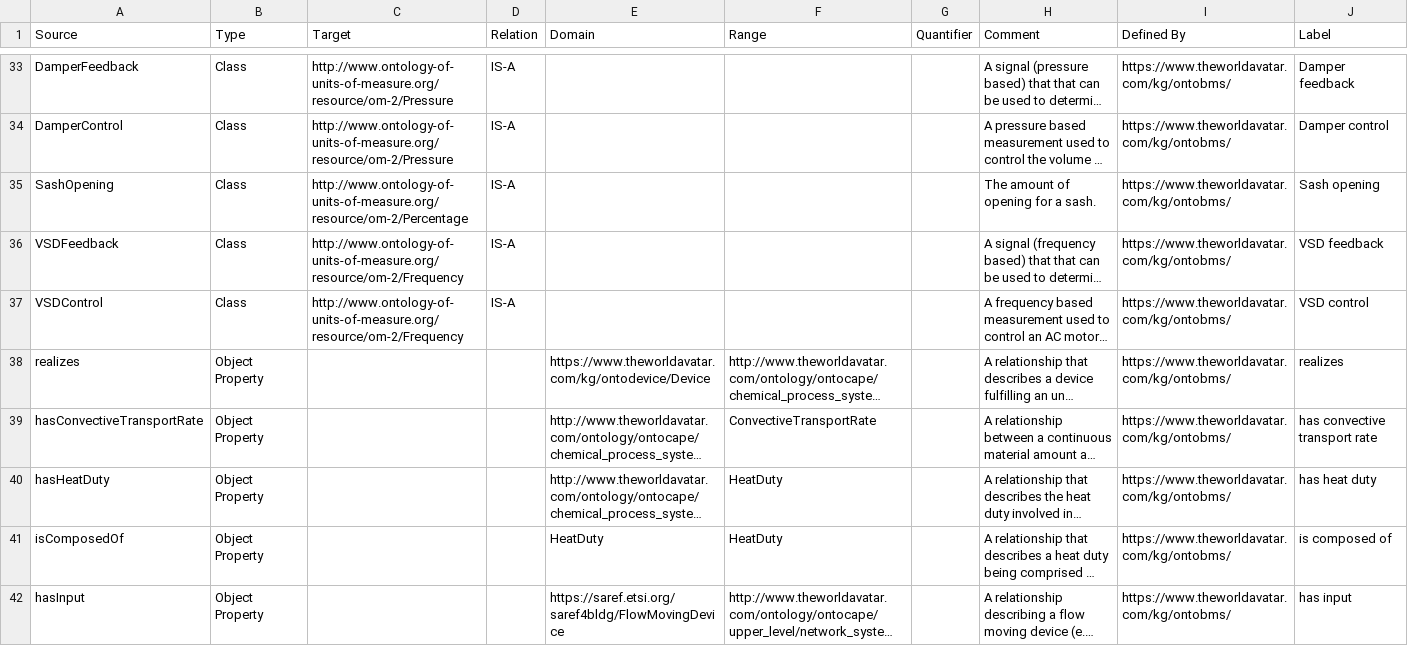
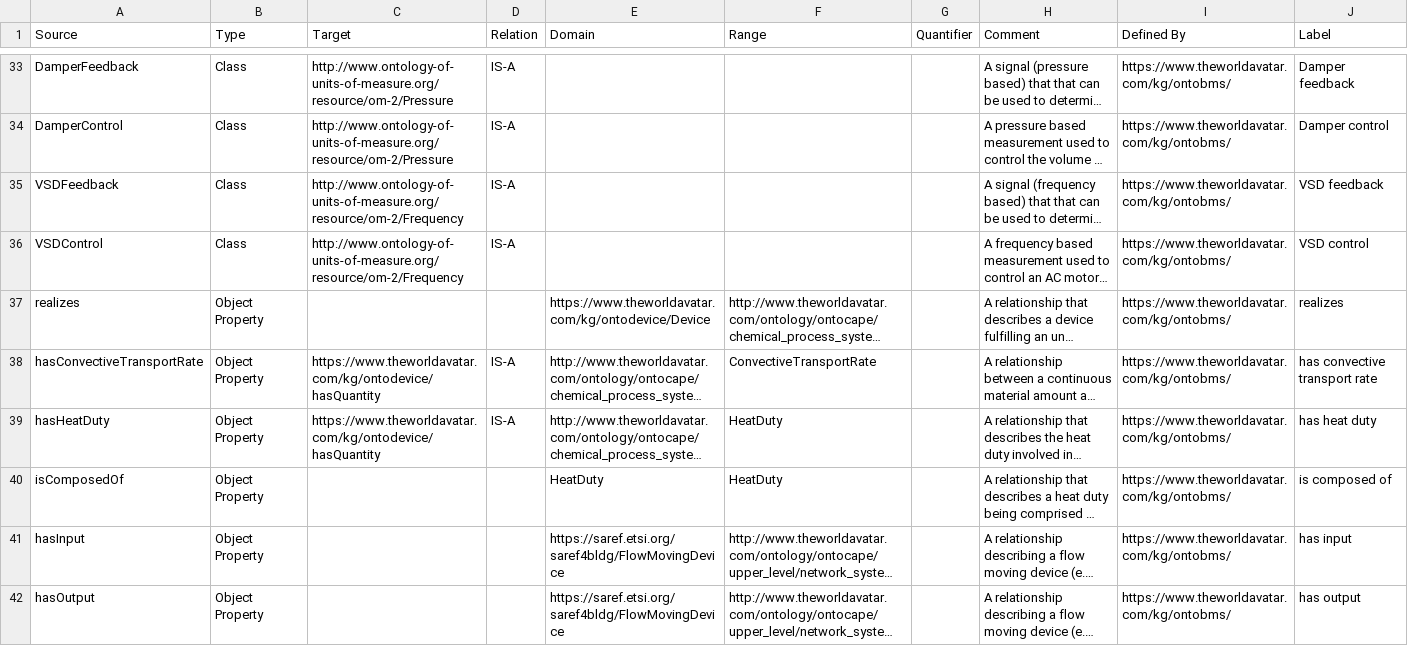
Before and after one commit to msff2/ontology, a CSV file: JPS_Ontology/ontology/ontobms/OntoBMS.csv, drawn as a sheet; only a part is shown, gaps mark what is left out; the shorter side is filled out with more unchanged rows; long unchanged cells end in …; removed rows and columns are numbered as before the commit, all else as after; the diff covers the shown part only; the diff names each change by its address in the sheet, - before the commit and + after, or states it on an @@ line.

Commit message:
1475-dev-update-ontobms: Update ontobms based on changes to ontodevice

```diff
--- a/JPS_Ontology/ontology/ontobms/OntoBMS.csv
+++ b/JPS_Ontology/ontology/ontobms/OntoBMS.csv
-row 35: SashOpening | Class | http://www.ontology-of-units-of-measure.org/resource/om-2/Percentage | IS-A |  |  |  | The amount of opening for a sash. | https://www.theworldavatar.com/kg/ontobms/ | Sash opening
-C38:C39 (Target): (empty)
+C38:C39 (Target): https://www.theworldavatar.com/kg/ontodevice/hasQuantity
-D38:D39 (Relation): (empty)
+D38:D39 (Relation): IS-A
```
Also changed, not shown: 4 added rows, 1 removed row and 11 edited cells elsewhere in this file, 1 other file.
